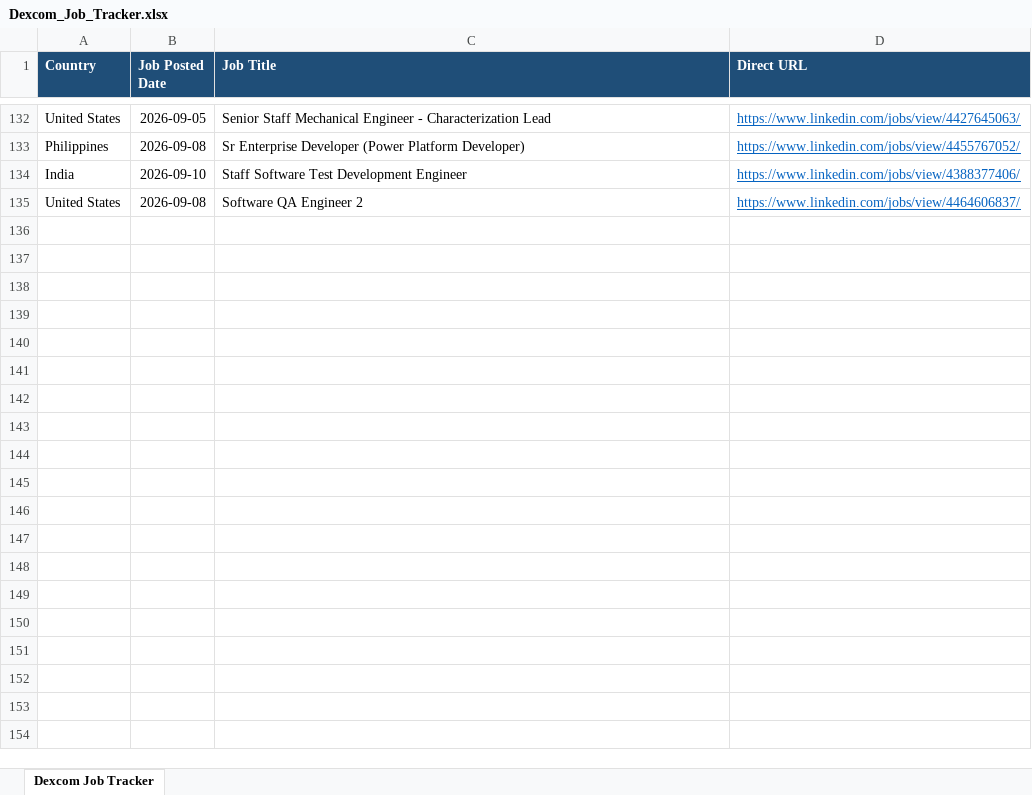
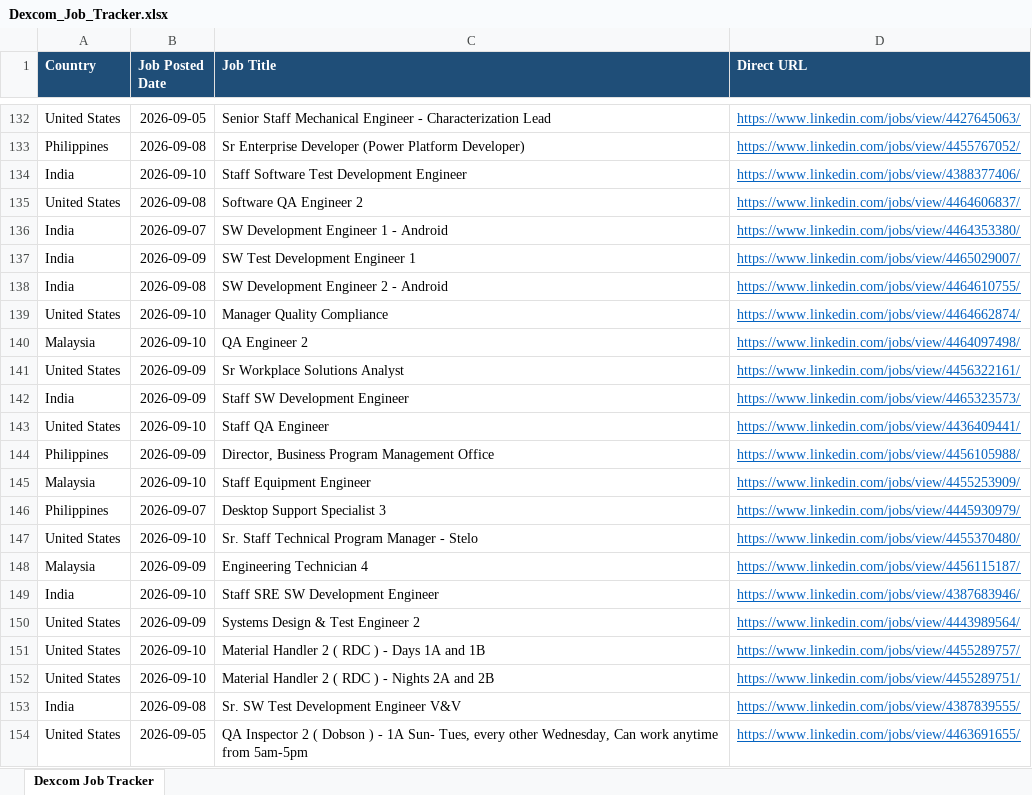
Before and after one commit to tanvi97233/Dexcom, an Excel workbook: Dexcom_Job_Tracker.xlsx, sheet Dexcom Job Tracker, drawn as a sheet; only a part is shown, gaps mark what is left out; values as stored, in another font and other column widths than the file's, no borders; the diff names each change by its address in the sheet, - before the commit and + after, or states it on an @@ line.

```diff
--- a/Dexcom_Job_Tracker.xlsx (sheet Dexcom Job Tracker)
+++ b/Dexcom_Job_Tracker.xlsx (sheet Dexcom Job Tracker)
+row 136: India | 2026-09-07 | SW Development Engineer 1 - Android | https://www.linkedin.com/jobs/view/4464353380/
+row 137: India | 2026-09-09 | SW Test Development Engineer 1 | https://www.linkedin.com/jobs/view/4465029007/
+row 138: India | 2026-09-08 | SW Development Engineer 2 - Android | https://www.linkedin.com/jobs/view/4464610755/
+row 139: United States | 2026-09-10 | Manager Quality Compliance | https://www.linkedin.com/jobs/view/4464662874/
+row 140: Malaysia | 2026-09-10 | QA Engineer 2 | https://www.linkedin.com/jobs/view/4464097498/
+row 141: United States | 2026-09-09 | Sr Workplace Solutions Analyst | https://www.linkedin.com/jobs/view/4456322161/
+row 142: India | 2026-09-09 | Staff SW Development Engineer | https://www.linkedin.com/jobs/view/4465323573/
+row 143: United States | 2026-09-10 | Staff QA Engineer | https://www.linkedin.com/jobs/view/4436409441/
+row 144: Philippines | 2026-09-09 | Director, Business Program Management Office | https://www.linkedin.com/jobs/view/4456105988/
+row 145: Malaysia | 2026-09-10 | Staff Equipment Engineer | https://www.linkedin.com/jobs/view/4455253909/
+row 146: Philippines | 2026-09-07 | Desktop Support Specialist 3 | https://www.linkedin.com/jobs/view/4445930979/
+row 147: United States | 2026-09-10 | Sr. Staff Technical Program Manager - Stelo | https://www.linkedin.com/jobs/view/4455370480/
+row 148: Malaysia | 2026-09-09 | Engineering Technician 4 | https://www.linkedin.com/jobs/view/4456115187/
+row 149: India | 2026-09-10 | Staff SRE SW Development Engineer | https://www.linkedin.com/jobs/view/4387683946/
+row 150: United States | 2026-09-09 | Systems Design & Test Engineer 2 | https://www.linkedin.com/jobs/view/4443989564/
+row 151: United States | 2026-09-10 | Material Handler 2 ( RDC ) - Days 1A and 1B | https://www.linkedin.com/jobs/view/4455289757/
+row 152: United States | 2026-09-10 | Material Handler 2 ( RDC ) - Nights 2A and 2B | https://www.linkedin.com/jobs/view/4455289751/
+row 153: India | 2026-09-08 | Sr. SW Test Development Engineer V&V | https://www.linkedin.com/jobs/view/4387839555/
+row 154: United States | 2026-09-05 | QA Inspector 2 ( Dobson ) - 1A Sun- Tues, every other Wednesday, Can work anytime from 5am-5pm | https://www.linkedin.com/jobs/view/4463691655/
```
Also changed, not shown: 1 other file.
